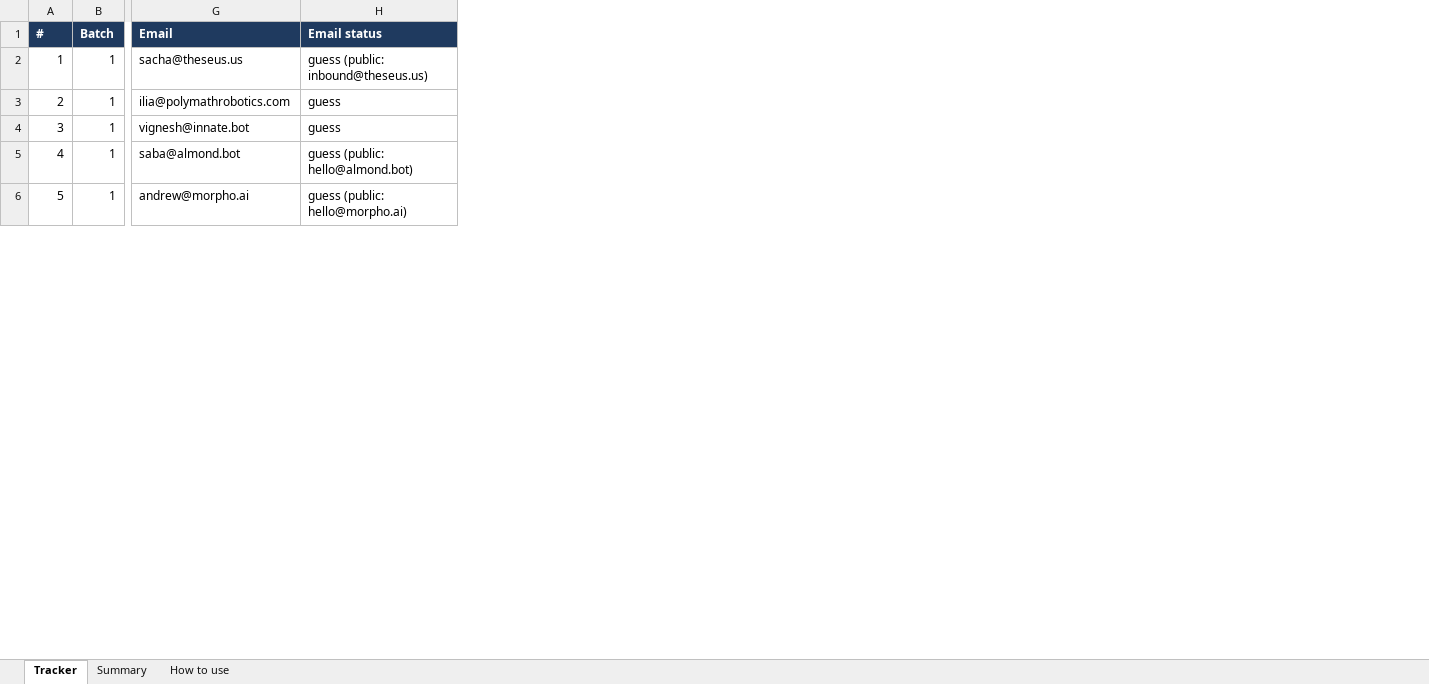
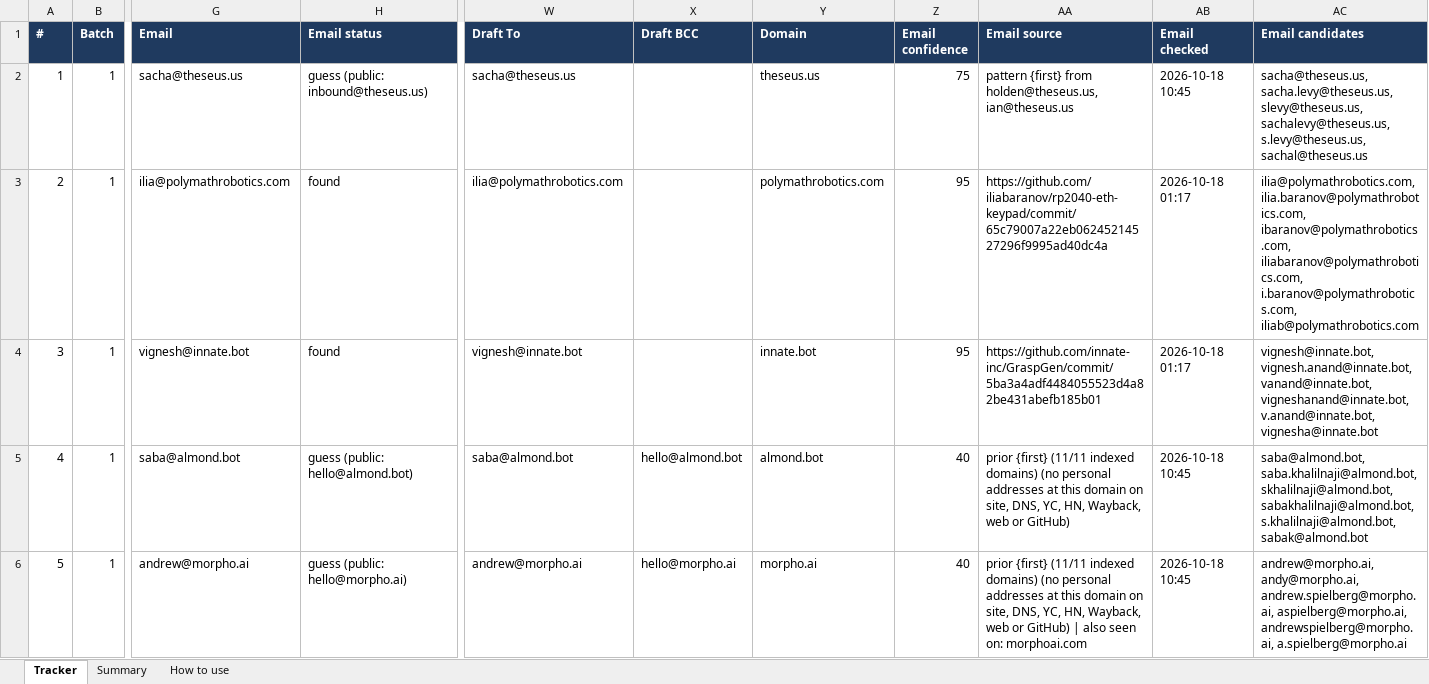
Before and after one commit to Venkat960407/yc-outreach, an Excel workbook: tracker.xlsx, sheet Tracker, drawn as a sheet; only a part is shown, gaps mark what is left out; values as stored, in another font and other column widths than the file's, no borders; charts and pictures not drawn; the diff covers the shown part only; the diff names each change by its address in the sheet, - before the commit and + after, or states it on an @@ line.

```diff
--- a/tracker.xlsx (sheet Tracker)
+++ b/tracker.xlsx (sheet Tracker)
+column W (Draft To), rows 2-6: sacha@theseus.us | ilia@polymathrobotics.com | vignesh@innate.bot | saba@almond.bot | andrew@morpho.ai
+column X (Draft BCC), rows 5-6: hello@almond.bot | hello@morpho.ai
+column Y (Domain), rows 2-6: theseus.us | polymathrobotics.com | innate.bot | almond.bot | morpho.ai
+column Z (Email confidence), rows 2-6: 75 | 95 | 95 | 40 | 40
+column AA (Email source), rows 2-6: pattern {first} from holden@theseus.us, ian@theseus.us | https://github.com/iliabaranov/rp2040-eth-keypad/commit/65c79007a22eb06245214527296f9995ad40dc4a | https://github.com/innate-inc/GraspGen/commit/5ba3a4adf4484055523d4a82be431abefb185b01 | prior {first} (11/11 indexed domains) (no personal addresses at this domain on site, DNS, YC, HN, Wayback, web or GitHub) | prior {first} (11/11 indexed domains) (no personal addresses at this domain on site, DNS, YC, HN, Wayback, web or GitHub) | also seen on: morphoai.com
+column AB (Email checked), rows 2-6: 2026-10-18 10:45 | 2026-10-18 01:17 | 2026-10-18 01:17 | 2026-10-18 10:45 | 2026-10-18 10:45
+column AC (Email candidates), rows 2-6: sacha@theseus.us, sacha.levy@theseus.us, slevy@theseus.us, sachalevy@theseus.us, s.levy@theseus.us, sachal@theseus.us | ilia@polymathrobotics.com, ilia.baranov@polymathrobotics.com, ibaranov@polymathrobotics.com, iliabaranov@polymathrobotics.com, i.baranov@polymathrobotics.com, iliab@polymathrobotics.com | vignesh@innate.bot, vignesh.anand@innate.bot, vanand@innate.bot, vigneshanand@innate.bot, v.anand@innate.bot, vignesha@innate.bot | saba@almond.bot, saba.khalilnaji@almond.bot, skhalilnaji@almond.bot, sabakhalilnaji@almond.bot, s.khalilnaji@almond.bot, sabak@almond.bot | andrew@morpho.ai, andy@morpho.ai, andrew.spielberg@morpho.ai, aspielberg@morpho.ai, andrewspielberg@morpho.ai, a.spielberg@morpho.ai
-H3:H4 (Email status): guess
+H3:H4 (Email status): found
```
Also changed, not shown: 14 edited cells elsewhere in this sheet, sheet How to use, 2 other files.
